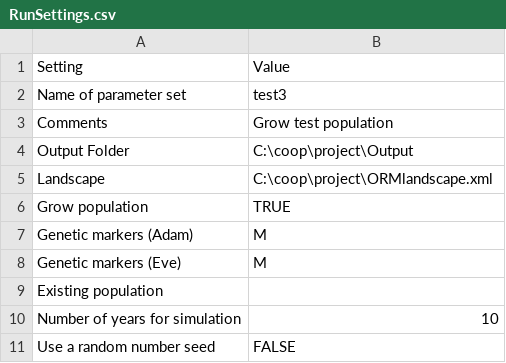
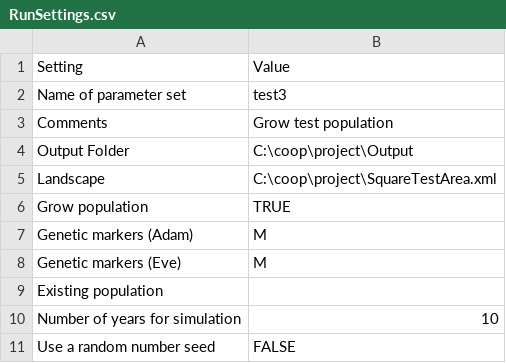
Before and after one commit to mohd-sameer/Compute2, a CSV file: csv/RunSettings.csv, drawn as a sheet; only a part is shown.

Commit message:
Update RunSettings.csv

```diff
--- a/csv/RunSettings.csv
+++ b/csv/RunSettings.csv
@@ -4,3 +4,3 @@ Comments,Grow test population
 Output Folder,C:\coop\project\Output
-Landscape,C:\coop\project\ORMlandscape.xml
+Landscape,C:\coop\project\SquareTestArea.xml
 Grow population,TRUE
```
